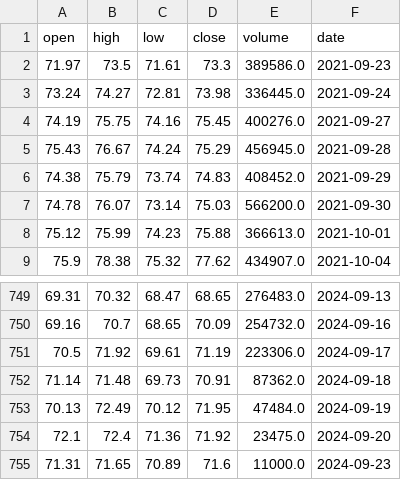
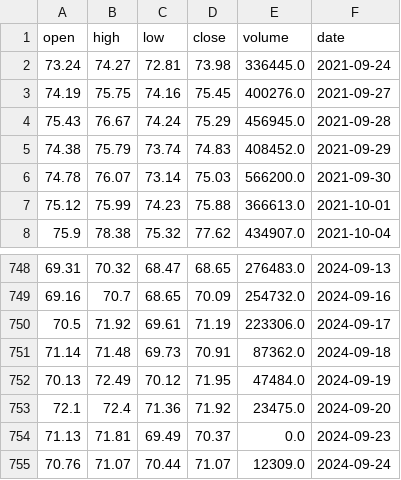
Before and after one commit to AnatolPoiata/oilforecast, a CSV file: historical_data.csv, drawn as a sheet; only a part is shown, gaps mark what is left out; removed rows and columns are numbered as before the commit, all else as after; the diff names each change by its address in the sheet, - before the commit and + after, or states it on an @@ line.

```diff
--- a/historical_data.csv
+++ b/historical_data.csv
-row 2: 71.97 | 73.5 | 71.61 | 73.3 | 389586.0 | 2021-09-23
-row 755: 71.31 | 71.65 | 70.89 | 71.6 | 11000.0 | 2024-09-23
+row 754: 71.13 | 71.81 | 69.49 | 70.37 | 0.0 | 2024-09-23
+row 755: 70.76 | 71.07 | 70.44 | 71.07 | 12309.0 | 2024-09-24
```
Also changed, not shown: forecast_data.csv.
